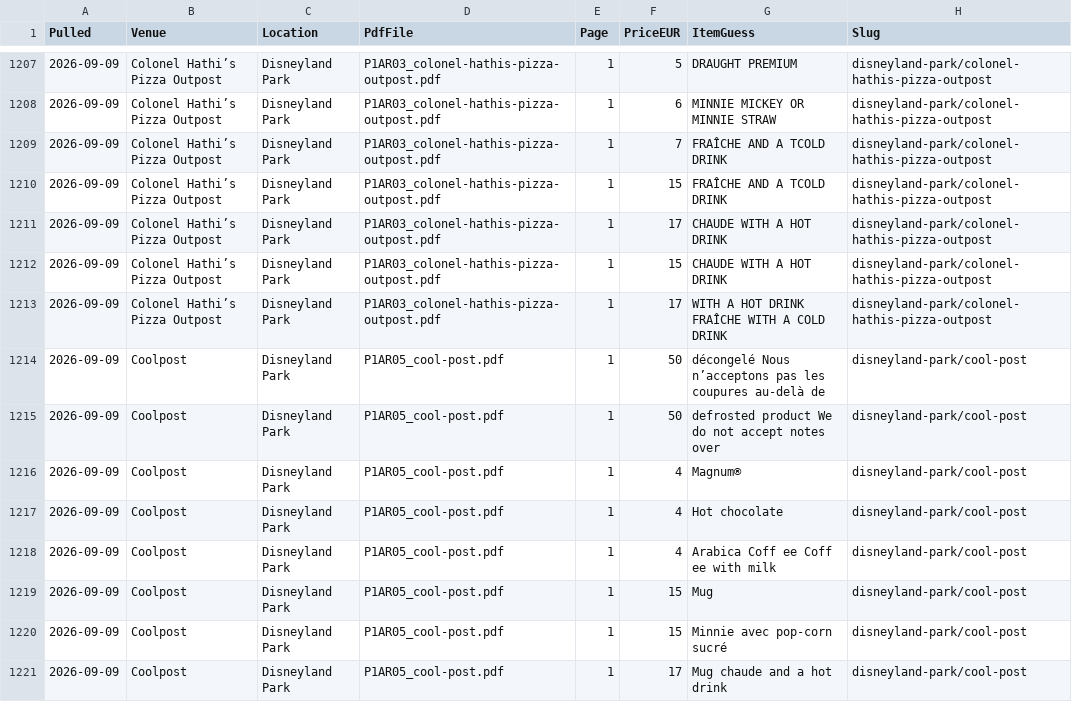
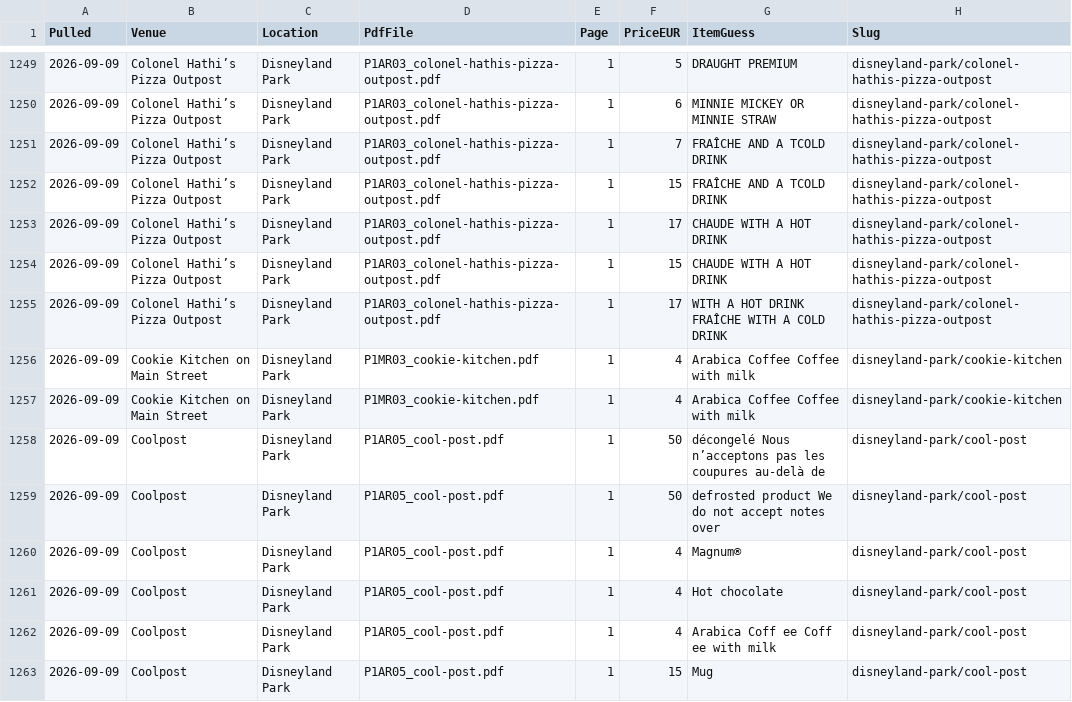
Before and after one commit to scoopdisney/paris-menu-watch, a CSV file: data/prices.csv, drawn as a sheet; only a part is shown, gaps mark what is left out; the shorter side is filled out with more unchanged rows; the diff covers the shown part only; the diff names each change by its address in the sheet, - before the commit and + after, or states it on an @@ line.

```diff
--- a/data/prices.csv
+++ b/data/prices.csv
+row 1256: 2026-09-09 | Cookie Kitchen on Main Street | Disneyland Park | P1MR03_cookie-kitchen.pdf | 1 | 4 | Arabica Coffee Coffee with milk | disneyland-park/cookie-kitchen
+row 1257: 2026-09-09 | Cookie Kitchen on Main Street | Disneyland Park | P1MR03_cookie-kitchen.pdf | 1 | 4 | Arabica Coffee Coffee with milk | disneyland-park/cookie-kitchen
```
Also changed, not shown: 42 moved rows elsewhere in this file, data/venues.csv, 1 other file.
